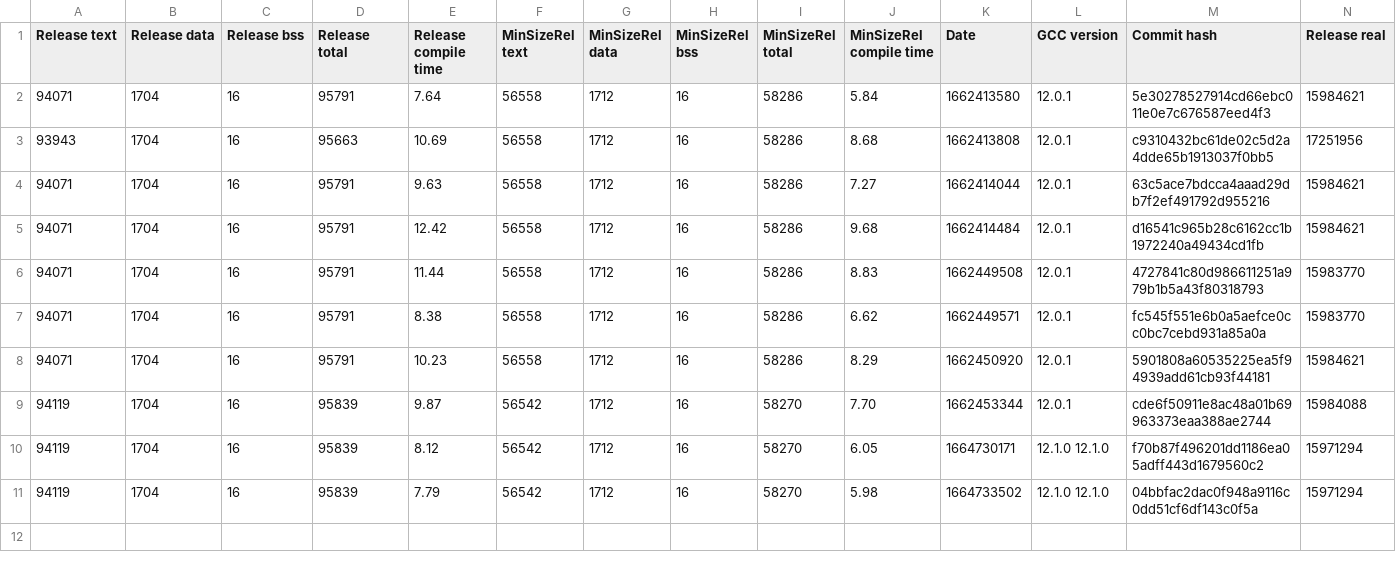
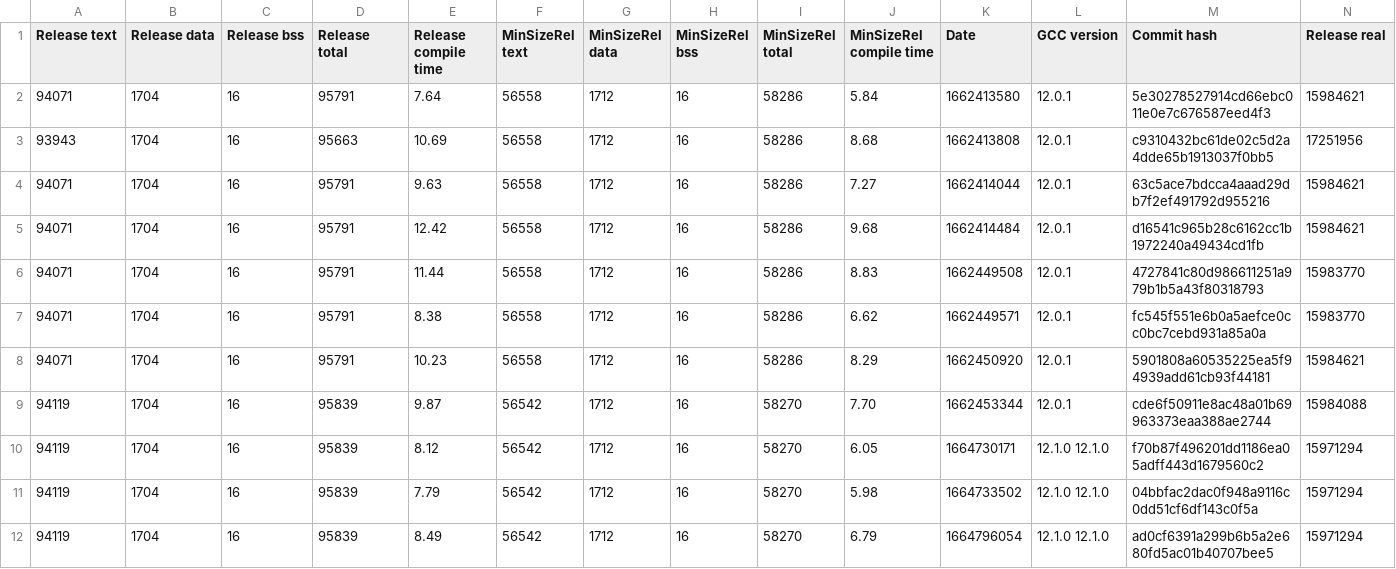
Before and after one commit to iwasz/oledgui, a CSV file: doc/benchmark.csv, drawn as a sheet; only a part is shown; rows hold the shown columns only; the diff names each change by its address in the sheet, - before the commit and + after, or states it on an @@ line.

```diff
--- a/doc/benchmark.csv
+++ b/doc/benchmark.csv
+row 12: 94119 | 1704 | 16 | 95839 | 8.49 | 56542 | 1712 | 16 | 58270 | 6.79 | 1664796054 | 12.1.0 12.1.0 | ad0cf6391a299b6b5a2e680fd5ac01b40707bee5 | 15971294
```
Also changed, not shown: 3 other files.
